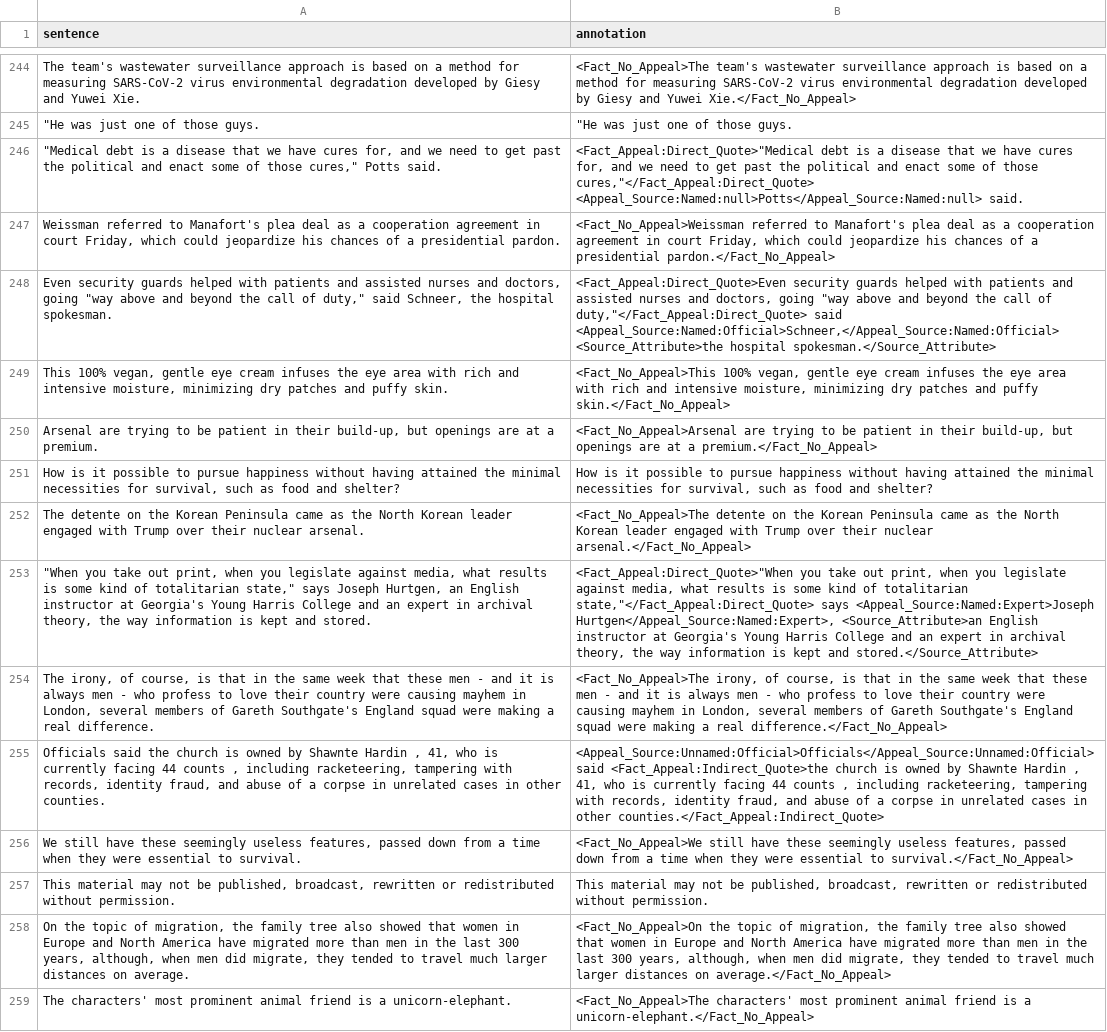
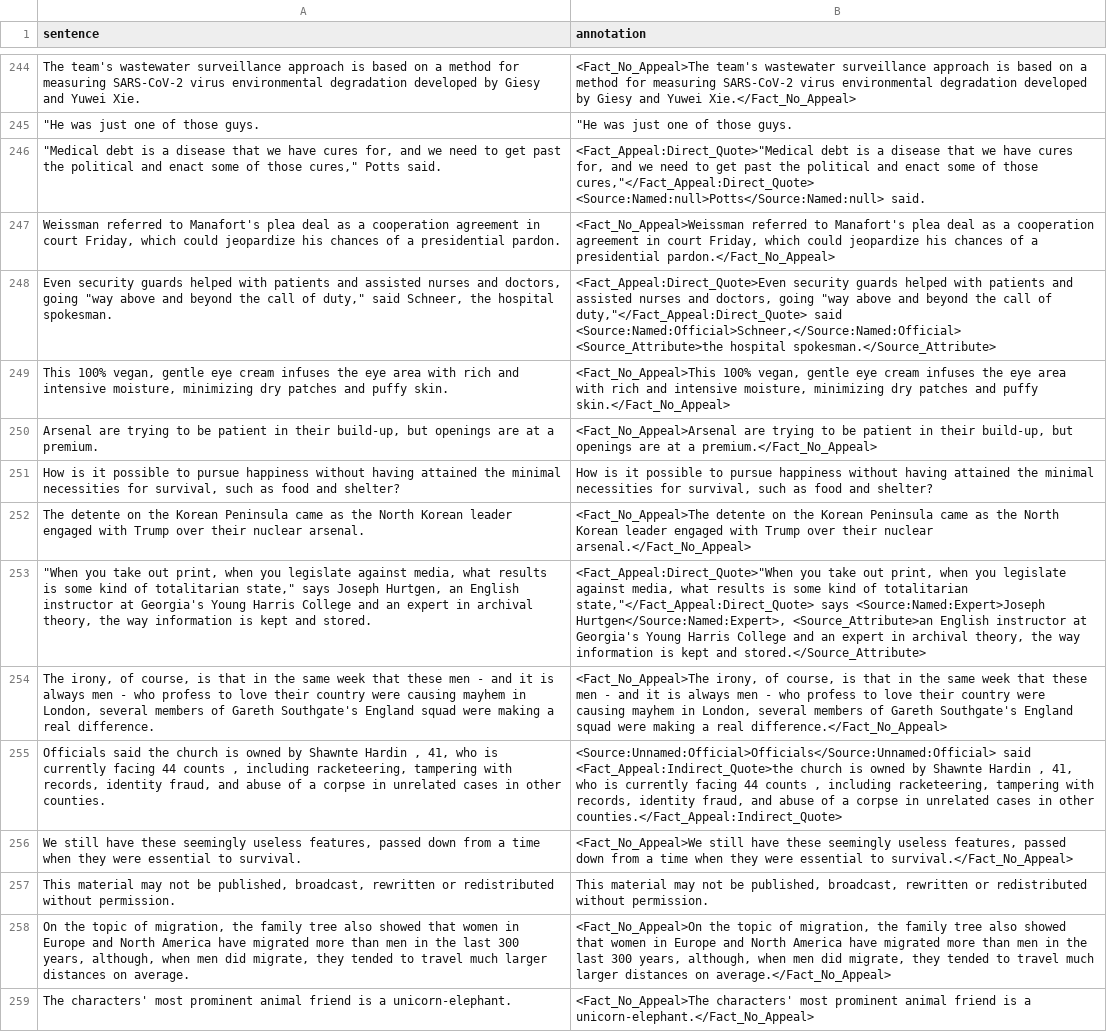
Before and after one commit to guymorlan/factappeal, a CSV file: val.csv, drawn as a sheet; only a part is shown, gaps mark what is left out; the diff covers the shown part only; the diff names each change by its address in the sheet, - before the commit and + after, or states it on an @@ line.

```diff
--- a/val.csv
+++ b/val.csv
-B246 (annotation): …those cures,"</Fact_Appeal:Direct_Quote> <Appeal_Source:Named:null>Potts</Appeal_Source:Named:null> said.
+B246 (annotation): …those cures,"</Fact_Appeal:Direct_Quote> <Source:Named:null>Potts</Source:Named:null> said.
-B248 (annotation): …duty,"</Fact_Appeal:Direct_Quote> said <Appeal_Source:Named:Official>Schneer,</Appeal_Source:Named:Official> <Source_Attribute>the hospital…
+B248 (annotation): …duty,"</Fact_Appeal:Direct_Quote> said <Source:Named:Official>Schneer,</Source:Named:Official> <Source_Attribute>the hospital…
-B253 (annotation): …state,"</Fact_Appeal:Direct_Quote> says <Appeal_Source:Named:Expert>Joseph Hurtgen</Appeal_Source:Named:Expert>, <Source_Attribute>an English…
+B253 (annotation): …state,"</Fact_Appeal:Direct_Quote> says <Source:Named:Expert>Joseph Hurtgen</Source:Named:Expert>, <Source_Attribute>an English…
-B255 (annotation): <Appeal_Source:Unnamed:Official>Officials</Appeal_Source:Unnamed:Official> said <Fact_Appeal:Indirect_Quote>the…
+B255 (annotation): <Source:Unnamed:Official>Officials</Source:Unnamed:Official> said <Fact_Appeal:Indirect_Quote>the…
```
Also changed, not shown: 141 edited cells elsewhere in this file, test.csv, 1 other file.
